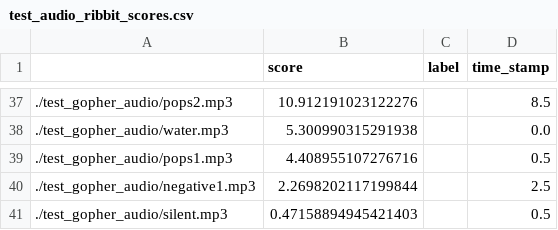
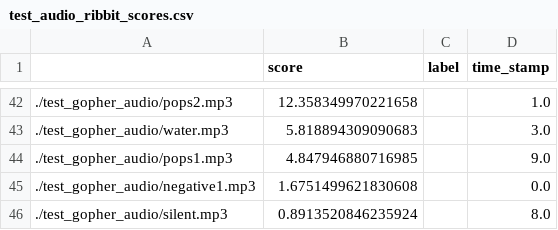
Before and after one commit to mayalapp/ga-frog-id, a CSV file: python-ribbit/test_audio_ribbit_scores.csv, drawn as a sheet; only a part is shown, gaps mark what is left out; the diff covers the shown part only.

```diff
--- a/python-ribbit/test_audio_ribbit_scores.csv
+++ b/python-ribbit/test_audio_ribbit_scores.csv
@@ -37,5 +42,5 @@
-./test_gopher_audio/pops2.mp3,10.912191023122276,,8.5
-./test_gopher_audio/water.mp3,5.300990315291938,,0.0
-./test_gopher_audio/pops1.mp3,4.408955107276716,,0.5
-./test_gopher_audio/negative1.mp3,2.2698202117199844,,2.5
-./test_gopher_audio/silent.mp3,0.47158894945421403,,0.5
+./test_gopher_audio/pops2.mp3,12.358349970221658,,1.0
+./test_gopher_audio/water.mp3,5.818894309090683,,3.0
+./test_gopher_audio/pops1.mp3,4.847946880716985,,9.0
+./test_gopher_audio/negative1.mp3,1.6751499621830608,,0.0
+./test_gopher_audio/silent.mp3,0.8913520846235924,,8.0
```
Also changed, not shown: 23 added rows, 18 removed rows and 31 edited cells elsewhere in this file, 6 other files.
